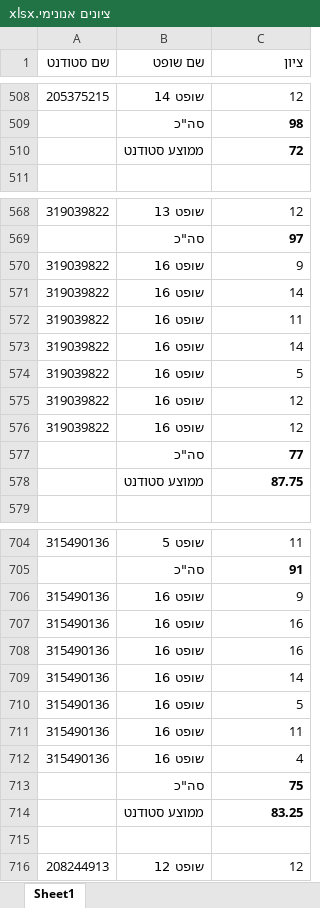
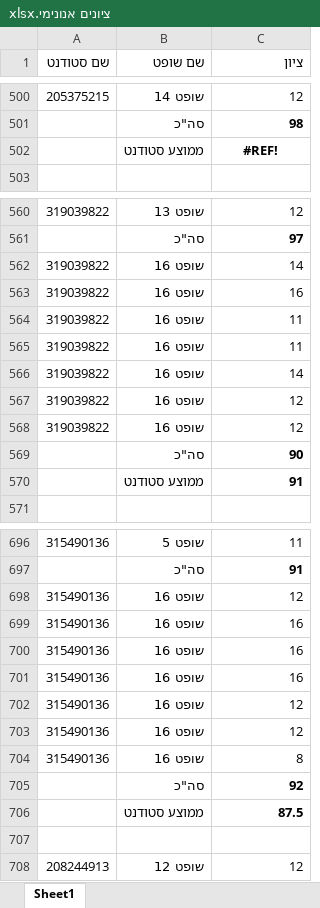
Before and after one commit to opherdonchin/Grades-for-projects-anonymized, an Excel workbook: data/ציונים אנונימי.xlsx, sheet Sheet1, drawn as a sheet; only a part is shown, gaps mark what is left out; values as stored, in another font and other column widths than the file's, no borders; removed rows and columns are numbered as before the commit, all else as after; the diff covers the shown part only; the diff names each change by its address in the sheet, - before the commit and + after, or states it on an @@ line.

```diff
--- a/data/ציונים אנונימי.xlsx (sheet Sheet1)
+++ b/data/ציונים אנונימי.xlsx (sheet Sheet1)
-C502 (ציון): 72
+C502 (ציון): #REF!
-C502 alignment: right
+C502 alignment: center
-row 570: 319039822 | שופט 16 | 9
+row 563: 319039822 | שופט 16 | 16
+row 564: 319039822 | שופט 16 | 11
-row 574: 319039822 | שופט 16 | 5
-C569 (ציון): 77
+C569 (ציון): 90
-C570 (ציון): 87.75
+C570 (ציון): 91
-C698 (ציון): 9
+C698 (ציון): 12
-C701 (ציון): 14
+C701 (ציון): 16
-C702 (ציון): 5
+C702 (ציון): 12
-C703 (ציון): 11
+C703 (ציון): 12
-C704 (ציון): 4
+C704 (ציון): 8
-C705 (ציון): 75
+C705 (ציון): 92
-C706 (ציון): 83.25
+C706 (ציון): 87.5
```
Also changed, not shown: 3 added rows, 11 removed rows and 34 edited cells elsewhere in this sheet, formulas that keep their value, 6 other files.
